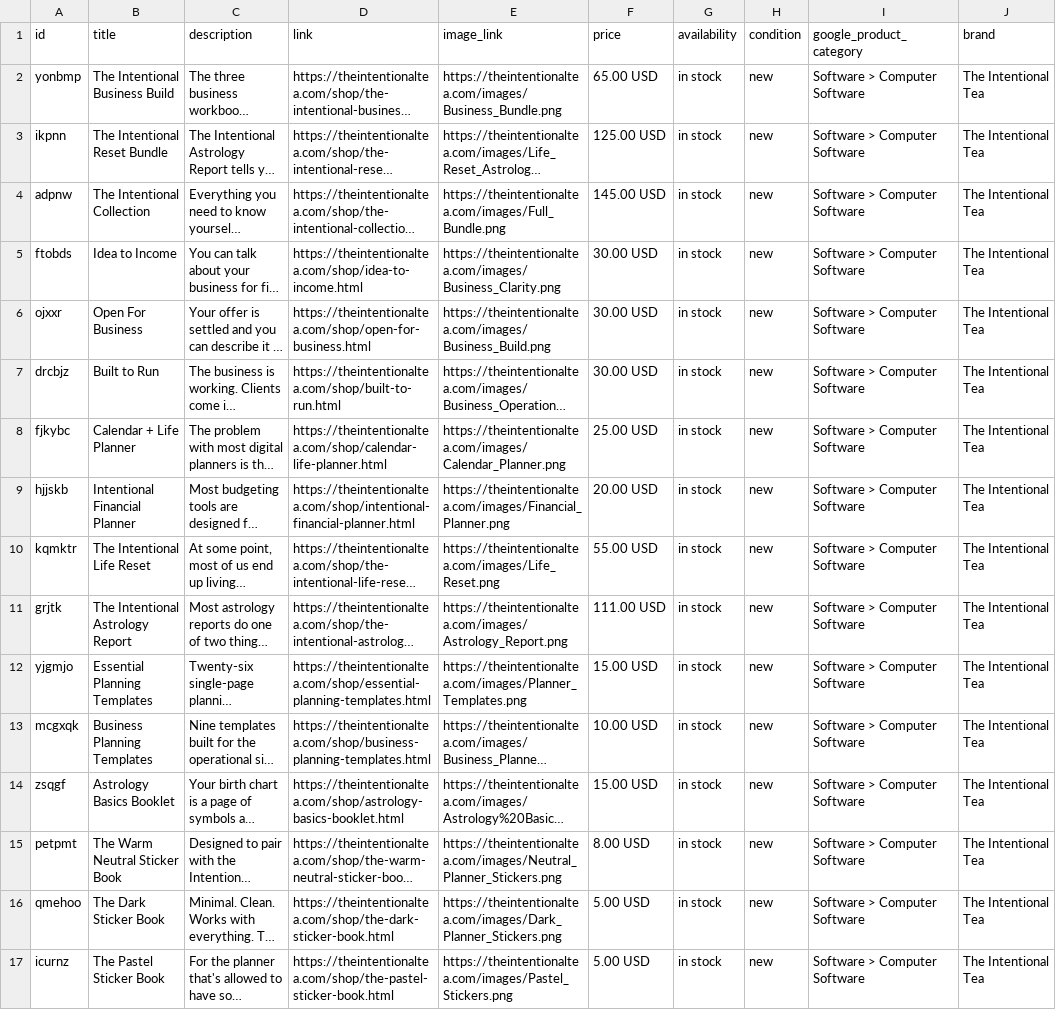
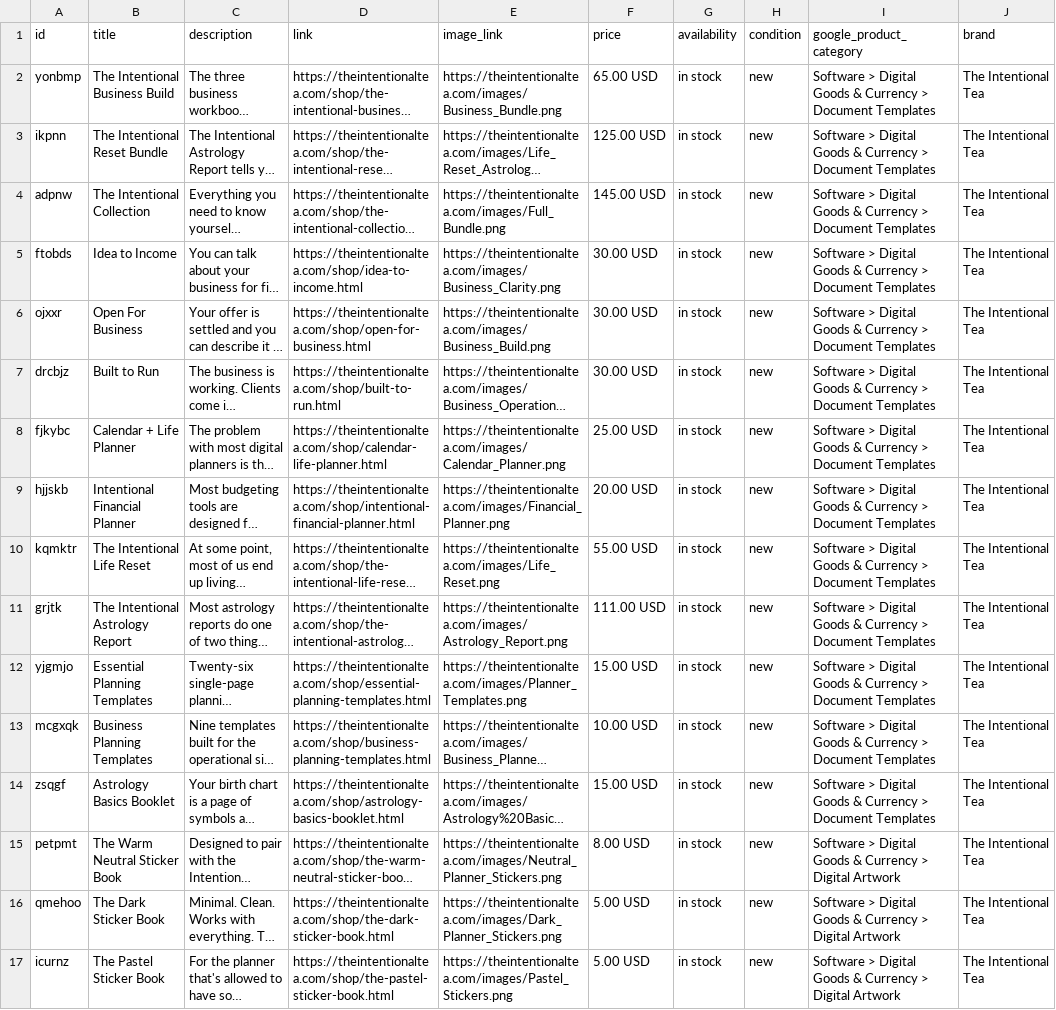
Before and after one commit to theintentionaltea/the-intentional-tea, a CSV file: pinterest-feed.csv, drawn as a sheet; long unchanged cells end in …; the diff names each change by its address in the sheet, - before the commit and + after, or states it on an @@ line.

```diff
--- a/pinterest-feed.csv
+++ b/pinterest-feed.csv
-I2:I14 (google_product_category): Software > Computer Software
+I2:I14 (google_product_category): Software > Digital Goods & Currency > Document Templates
-I15:I17 (google_product_category): Software > Computer Software
+I15:I17 (google_product_category): Software > Digital Goods & Currency > Digital Artwork
```
